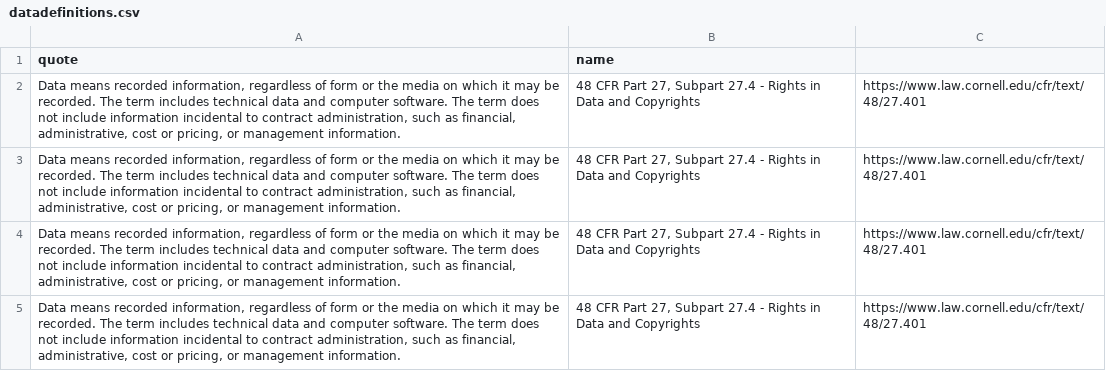
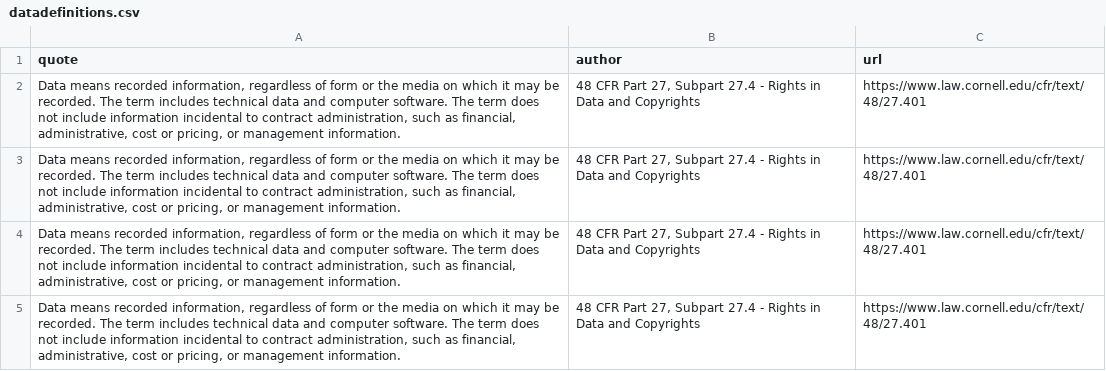
Before and after one commit to rebeccawilliams/whatisdata, a CSV file: datadefinitions.csv, drawn as a sheet.

Commit message:
Update datadefinitions.csv

```diff
--- a/datadefinitions.csv
+++ b/datadefinitions.csv
@@ -1,2 +1,2 @@
-quote,name
+quote, author, url
 "Data means recorded information, regardless of form or the media on which it may be recorded. The term includes technical data and computer software. The term does not include information incidental to contract administration, such as financial, administrative, cost or pricing, or management information.", "48 CFR Part 27, Subpart 27.4 - Rights in Data and Copyrights", "https://www.law.cornell.edu/cfr/text/48/27.401"
```
